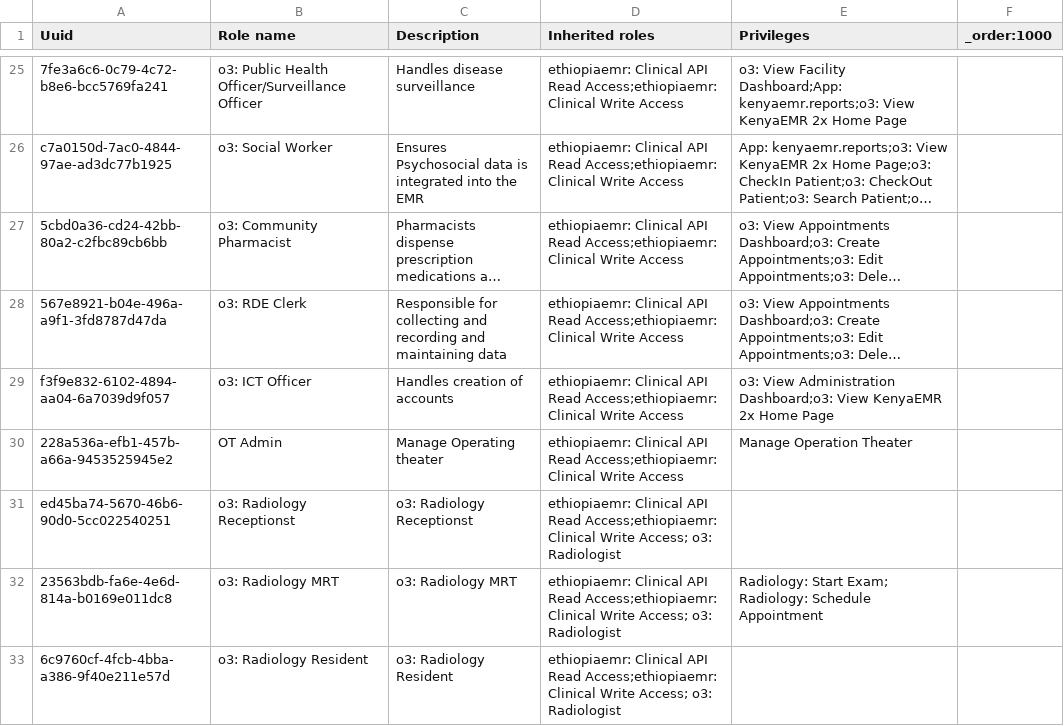
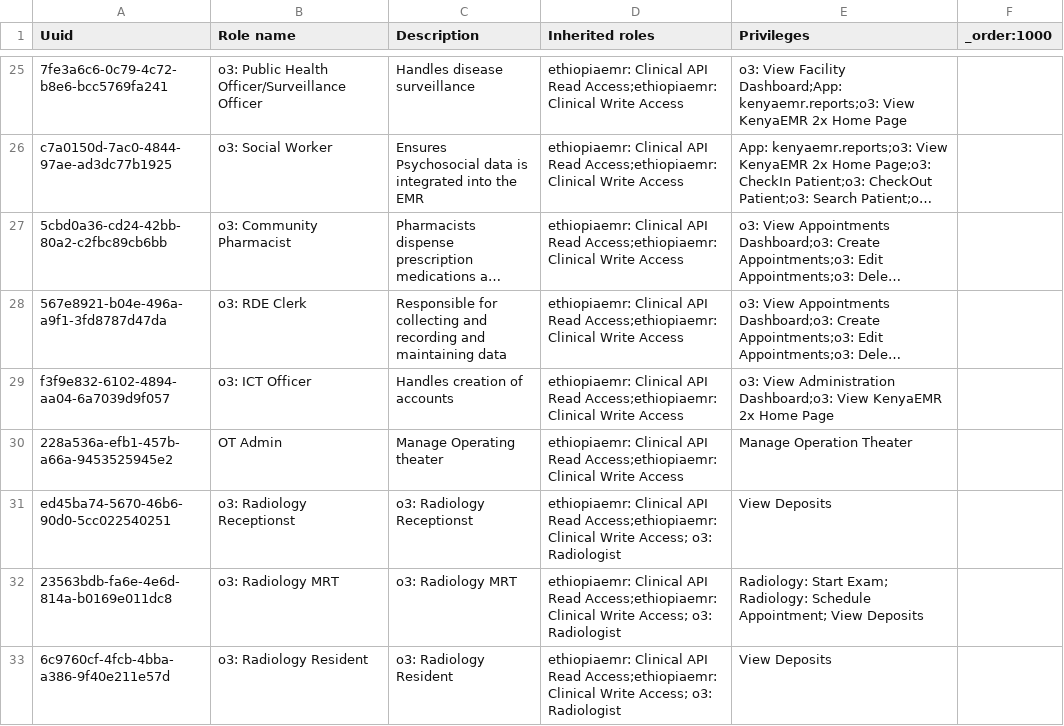
Before and after one commit to palladium-group/ethiopiaemr-openmrs-content, a CSV file: configuration/backend_configuration/roles/facility_wide.csv, drawn as a sheet; only a part is shown, gaps mark what is left out; long unchanged cells end in ….

Commit message:
Grant View Deposits to the radiology roles
Radiology Receptionist, MRT and Resident need View Deposits to create or view bills since the cashier module added the deposit privilege check.

```diff
--- a/configuration/backend_configuration/roles/facility_wide.csv
+++ b/configuration/backend_configuration/roles/facility_wide.csv
@@ -30,4 +30,4 @@ f3f9e832-6102-4894-aa04-6a7039d9f057,o3: ICT Officer,Handles creation of account
 228a536a-efb1-457b-a66a-9453525945e2,OT Admin,Manage Operating theater,ethiopiaemr: Clinical API Read Access;ethiopiaemr: Clinical Write Access,Manage Operation Theater,
-ed45ba74-5670-46b6-90d0-5cc022540251,o3: Radiology Receptionst,o3: Radiology Receptionst,ethiopiaemr: Clinical API Read Access;ethiopiaemr: Clinical Write Access; o3: Radiologist,,
-23563bdb-fa6e-4e6d-814a-b0169e011dc8,o3: Radiology MRT,o3: Radiology MRT,ethiopiaemr: Clinical API Read Access;ethiopiaemr: Clinical Write Access; o3: Radiologist,Radiology: Start Exam; Radiology: Schedule Appointment,
-6c9760cf-4fcb-4bba-a386-9f40e211e57d,o3: Radiology Resident,o3: Radiology Resident,ethiopiaemr: Clinical API Read Access;ethiopiaemr: Clinical Write Access; o3: Radiologist,,
+ed45ba74-5670-46b6-90d0-5cc022540251,o3: Radiology Receptionst,o3: Radiology Receptionst,ethiopiaemr: Clinical API Read Access;ethiopiaemr: Clinical Write Access; o3: Radiologist,View Deposits,
+23563bdb-fa6e-4e6d-814a-b0169e011dc8,o3: Radiology MRT,o3: Radiology MRT,ethiopiaemr: Clinical API Read Access;ethiopiaemr: Clinical Write Access; o3: Radiologist,Radiology: Start Exam; Radiology: Schedule Appointment; View Deposits,
+6c9760cf-4fcb-4bba-a386-9f40e211e57d,o3: Radiology Resident,o3: Radiology Resident,ethiopiaemr: Clinical API Read Access;ethiopiaemr: Clinical Write Access; o3: Radiologist,View Deposits,
```
